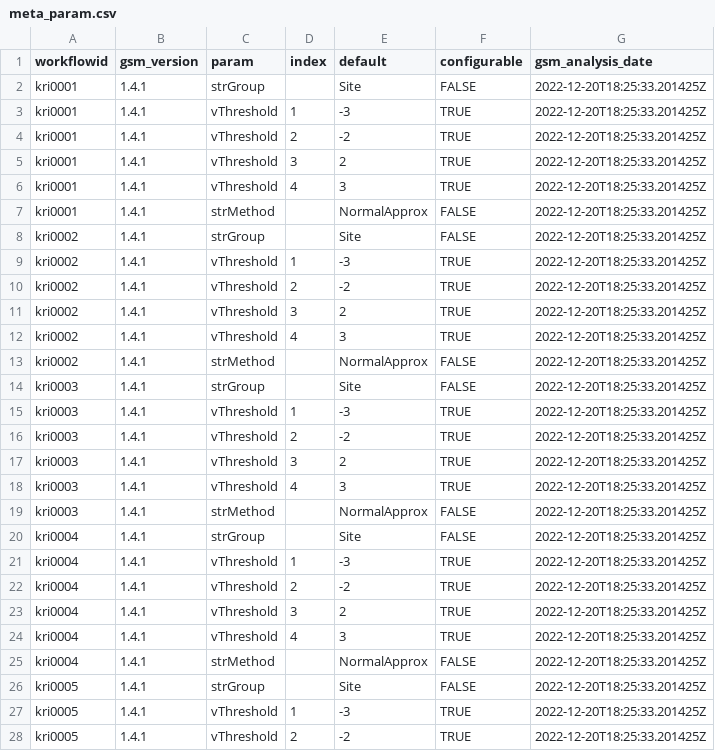
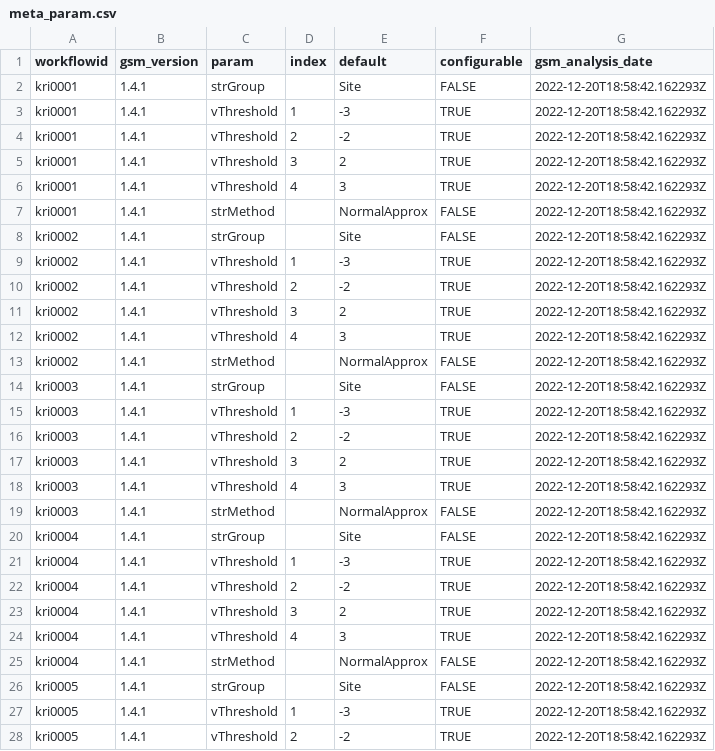
Before and after one commit to Gilead-BioStats/gsm.viz, a CSV file: examples/data/meta_param.csv, drawn as a sheet; only a part is shown; the diff covers the shown part only.

```diff
--- a/examples/data/meta_param.csv
+++ b/examples/data/meta_param.csv
@@ -1,28 +1,28 @@
 workflowid,gsm_version,param,index,default,configurable,gsm_analysis_date
-kri0001,1.4.1,strGroup,,Site,FALSE,2022-12-20T18:25:33.201425Z
-kri0001,1.4.1,vThreshold,1,-3,TRUE,2022-12-20T18:25:33.201425Z
-kri0001,1.4.1,vThreshold,2,-2,TRUE,2022-12-20T18:25:33.201425Z
-kri0001,1.4.1,vThreshold,3,2,TRUE,2022-12-20T18:25:33.201425Z
-kri0001,1.4.1,vThreshold,4,3,TRUE,2022-12-20T18:25:33.201425Z
-kri0001,1.4.1,strMethod,,NormalApprox,FALSE,2022-12-20T18:25:33.201425Z
-kri0002,1.4.1,strGroup,,Site,FALSE,2022-12-20T18:25:33.201425Z
-kri0002,1.4.1,vThreshold,1,-3,TRUE,2022-12-20T18:25:33.201425Z
-kri0002,1.4.1,vThreshold,2,-2,TRUE,2022-12-20T18:25:33.201425Z
-kri0002,1.4.1,vThreshold,3,2,TRUE,2022-12-20T18:25:33.201425Z
-kri0002,1.4.1,vThreshold,4,3,TRUE,2022-12-20T18:25:33.201425Z
-kri0002,1.4.1,strMethod,,NormalApprox,FALSE,2022-12-20T18:25:33.201425Z
-kri0003,1.4.1,strGroup,,Site,FALSE,2022-12-20T18:25:33.201425Z
-kri0003,1.4.1,vThreshold,1,-3,TRUE,2022-12-20T18:25:33.201425Z
-kri0003,1.4.1,vThreshold,2,-2,TRUE,2022-12-20T18:25:33.201425Z
-kri0003,1.4.1,vThreshold,3,2,TRUE,2022-12-20T18:25:33.201425Z
-kri0003,1.4.1,vThreshold,4,3,TRUE,2022-12-20T18:25:33.201425Z
-kri0003,1.4.1,strMethod,,NormalApprox,FALSE,2022-12-20T18:25:33.201425Z
-kri0004,1.4.1,strGroup,,Site,FALSE,2022-12-20T18:25:33.201425Z
-kri0004,1.4.1,vThreshold,1,-3,TRUE,2022-12-20T18:25:33.201425Z
-kri0004,1.4.1,vThreshold,2,-2,TRUE,2022-12-20T18:25:33.201425Z
-kri0004,1.4.1,vThreshold,3,2,TRUE,2022-12-20T18:25:33.201425Z
-kri0004,1.4.1,vThreshold,4,3,TRUE,2022-12-20T18:25:33.201425Z
-kri0004,1.4.1,strMethod,,NormalApprox,FALSE,2022-12-20T18:25:33.201425Z
-kri0005,1.4.1,strGroup,,Site,FALSE,2022-12-20T18:25:33.201425Z
-kri0005,1.4.1,vThreshold,1,-3,TRUE,2022-12-20T18:25:33.201425Z
-kri0005,1.4.1,vThreshold,2,-2,TRUE,2022-12-20T18:25:33.201425Z
+kri0001,1.4.1,strGroup,,Site,FALSE,2022-12-20T18:58:42.162293Z
+kri0001,1.4.1,vThreshold,1,-3,TRUE,2022-12-20T18:58:42.162293Z
+kri0001,1.4.1,vThreshold,2,-2,TRUE,2022-12-20T18:58:42.162293Z
+kri0001,1.4.1,vThreshold,3,2,TRUE,2022-12-20T18:58:42.162293Z
+kri0001,1.4.1,vThreshold,4,3,TRUE,2022-12-20T18:58:42.162293Z
+kri0001,1.4.1,strMethod,,NormalApprox,FALSE,2022-12-20T18:58:42.162293Z
+kri0002,1.4.1,strGroup,,Site,FALSE,2022-12-20T18:58:42.162293Z
+kri0002,1.4.1,vThreshold,1,-3,TRUE,2022-12-20T18:58:42.162293Z
+kri0002,1.4.1,vThreshold,2,-2,TRUE,2022-12-20T18:58:42.162293Z
+kri0002,1.4.1,vThreshold,3,2,TRUE,2022-12-20T18:58:42.162293Z
+kri0002,1.4.1,vThreshold,4,3,TRUE,2022-12-20T18:58:42.162293Z
+kri0002,1.4.1,strMethod,,NormalApprox,FALSE,2022-12-20T18:58:42.162293Z
+kri0003,1.4.1,strGroup,,Site,FALSE,2022-12-20T18:58:42.162293Z
+kri0003,1.4.1,vThreshold,1,-3,TRUE,2022-12-20T18:58:42.162293Z
+kri0003,1.4.1,vThreshold,2,-2,TRUE,2022-12-20T18:58:42.162293Z
+kri0003,1.4.1,vThreshold,3,2,TRUE,2022-12-20T18:58:42.162293Z
+kri0003,1.4.1,vThreshold,4,3,TRUE,2022-12-20T18:58:42.162293Z
+kri0003,1.4.1,strMethod,,NormalApprox,FALSE,2022-12-20T18:58:42.162293Z
+kri0004,1.4.1,strGroup,,Site,FALSE,2022-12-20T18:58:42.162293Z
+kri0004,1.4.1,vThreshold,1,-3,TRUE,2022-12-20T18:58:42.162293Z
+kri0004,1.4.1,vThreshold,2,-2,TRUE,2022-12-20T18:58:42.162293Z
+kri0004,1.4.1,vThreshold,3,2,TRUE,2022-12-20T18:58:42.162293Z
+kri0004,1.4.1,vThreshold,4,3,TRUE,2022-12-20T18:58:42.162293Z
+kri0004,1.4.1,strMethod,,NormalApprox,FALSE,2022-12-20T18:58:42.162293Z
+kri0005,1.4.1,strGroup,,Site,FALSE,2022-12-20T18:58:42.162293Z
+kri0005,1.4.1,vThreshold,1,-3,TRUE,2022-12-20T18:58:42.162293Z
+kri0005,1.4.1,vThreshold,2,-2,TRUE,2022-12-20T18:58:42.162293Z
```
Also changed, not shown: 125 edited cells elsewhere in this file, examples/data/meta_workflow.csv, examples/data/results_analysis.csv, 24 other files.
